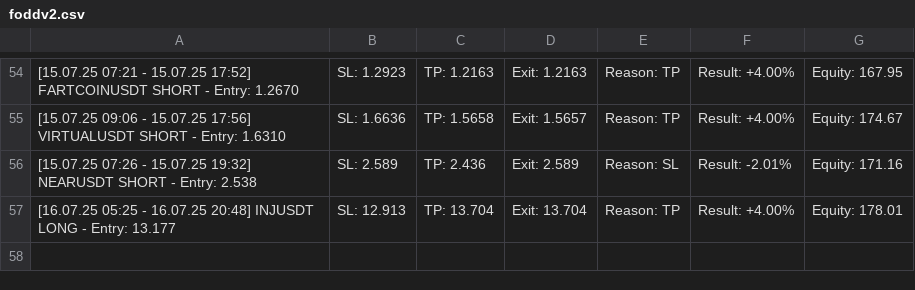
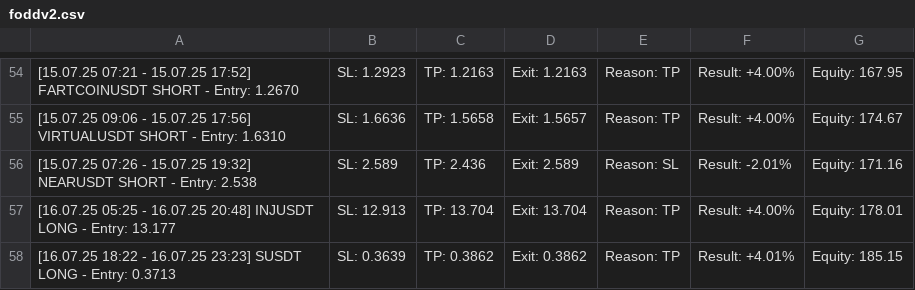
Before and after one commit to vFODD/FODDSIGNAL, a CSV file: foddv2.csv, drawn as a sheet; only a part is shown, gaps mark what is left out; the diff names each change by its address in the sheet, - before the commit and + after, or states it on an @@ line.

Commit message:
Güncelleme - 2025-07-16 23:23:45

```diff
--- a/foddv2.csv
+++ b/foddv2.csv
+row 58: [16.07.25 18:22 - 16.07.25 23:23] SUSDT LONG - Entry: 0.3713 | SL: 0.3639 | TP: 0.3862 | Exit: 0.3862 | Reason: TP | Result: +4.01% | Equity: 185.15
```
